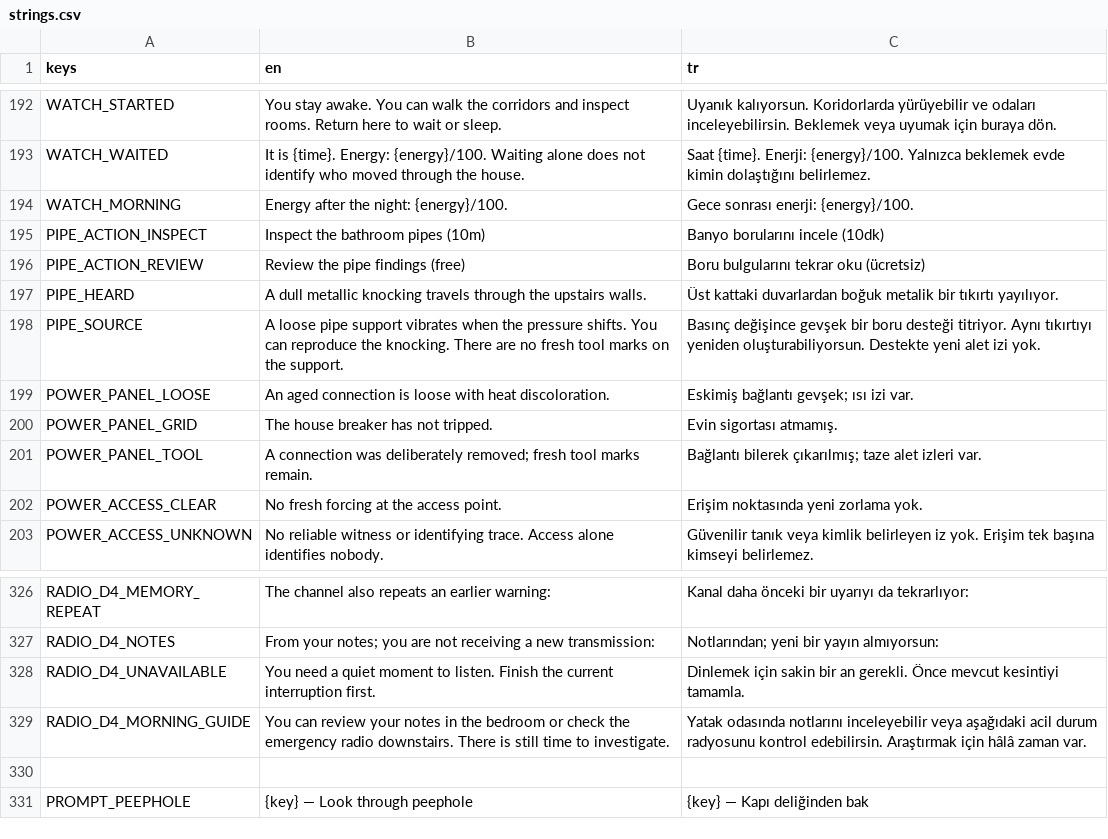
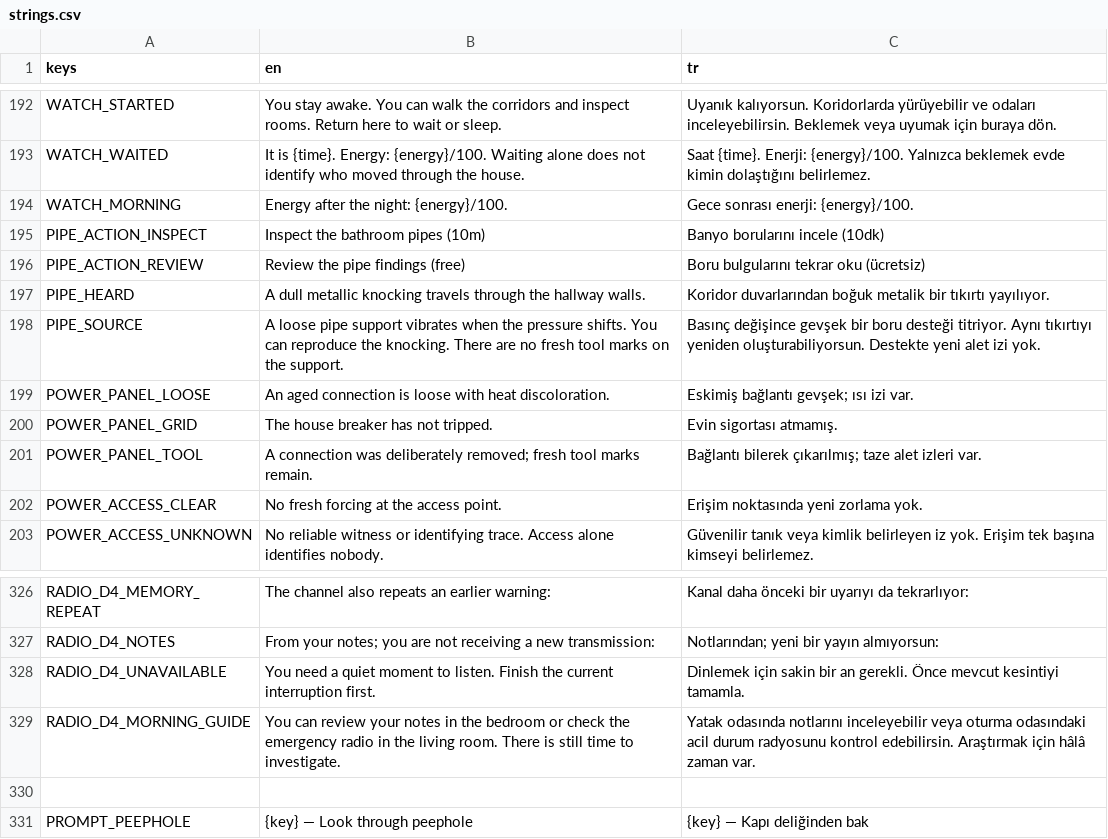
Before and after one commit to TheCaraman/SessizEv, a CSV file: localization/strings.csv, drawn as a sheet; only a part is shown, gaps mark what is left out; the diff covers the shown part only.

```diff
--- a/localization/strings.csv
+++ b/localization/strings.csv
@@ -196,3 +196,3 @@ PIPE_ACTION_INSPECT,Inspect the bathroom pipes (10m),Banyo borularını incele (
 PIPE_ACTION_REVIEW,Review the pipe findings (free),Boru bulgularını tekrar oku (ücretsiz)
-PIPE_HEARD,"A dull metallic knocking travels through the upstairs walls.","Üst kattaki duvarlardan boğuk metalik bir tıkırtı yayılıyor."
+PIPE_HEARD,"A dull metallic knocking travels through the hallway walls.","Koridor duvarlarından boğuk metalik bir tıkırtı yayılıyor."
 PIPE_SOURCE,"A loose pipe support vibrates when the pressure shifts. You can reproduce the knocking. There are no fresh tool marks on the support.","Basınç değişince gevşek bir boru desteği titriyor. Aynı tıkırtıyı yeniden oluşturabiliyorsun. Destekte yeni alet izi yok."
@@ -328,3 +328,3 @@ RADIO_D4_NOTES,"From your notes; you are not receiving a new transmission:","Not
 RADIO_D4_UNAVAILABLE,"You need a quiet moment to listen. Finish the current interruption first.","Dinlemek için sakin bir an gerekli. Önce mevcut kesintiyi tamamla."
-RADIO_D4_MORNING_GUIDE,"You can review your notes in the bedroom or check the emergency radio downstairs. There is still time to investigate.","Yatak odasında notlarını inceleyebilir veya aşağıdaki acil durum radyosunu kontrol edebilirsin. Araştırmak için hâlâ zaman var."
+RADIO_D4_MORNING_GUIDE,"You can review your notes in the bedroom or check the emergency radio in the living room. There is still time to investigate.","Yatak odasında notlarını inceleyebilir veya oturma odasındaki acil durum radyosunu kontrol edebilirsin. Araştırmak için hâlâ zaman var."
 
```
Also changed, not shown: 14 edited cells elsewhere in this file, 41 other files.
